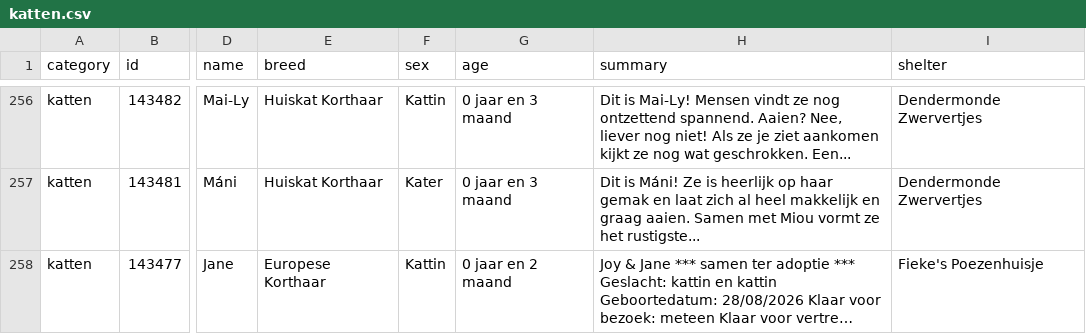
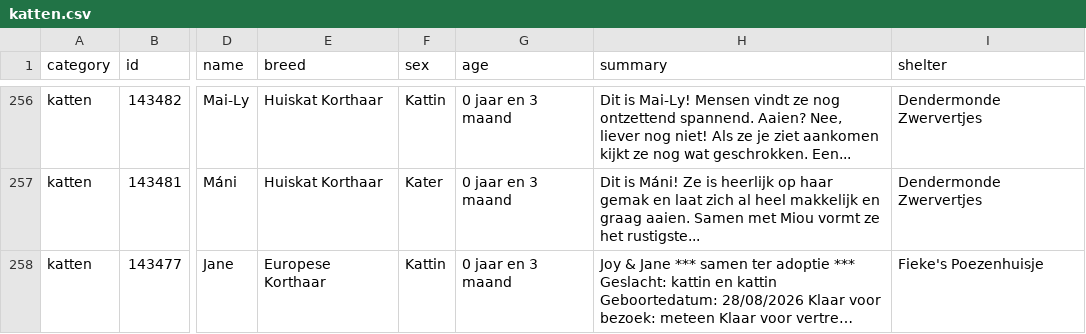
Before and after one commit to HansF/kitties, a CSV file: data/per-soort/katten.csv, drawn as a sheet; only a part is shown, gaps mark what is left out; long unchanged cells end in …; the diff covers the shown part only; the diff names each change by its address in the sheet, - before the commit and + after, or states it on an @@ line.

```diff
--- a/data/per-soort/katten.csv
+++ b/data/per-soort/katten.csv
-G258 (age): 0 jaar en 2 maand
+G258 (age): 0 jaar en 3 maand
```
Also changed, not shown: 1 removed row and 9 edited cells elsewhere in this file, data/animals.csv, data/changes.csv, 29 other files.
